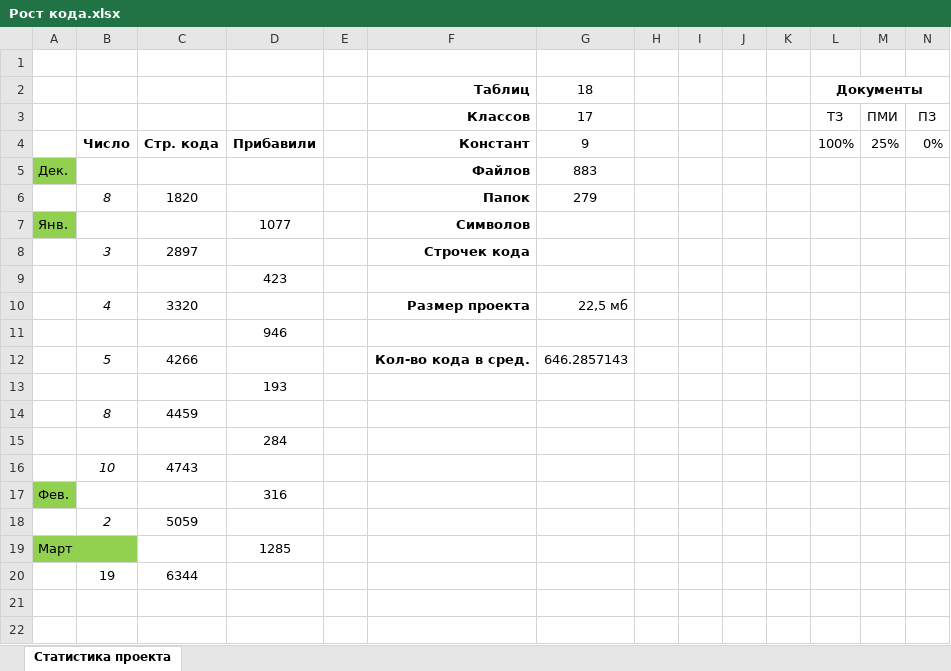
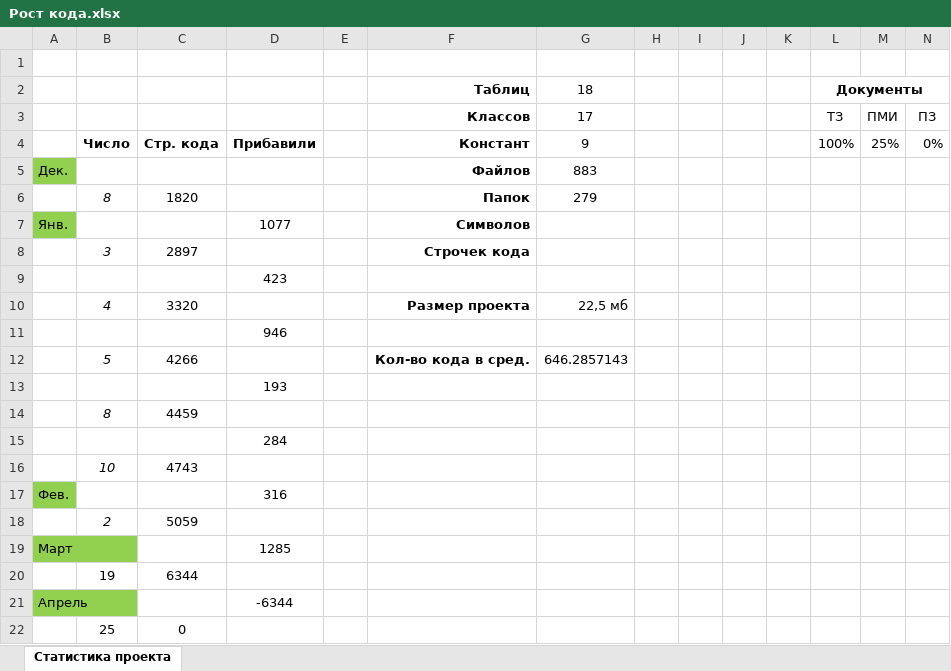
Before and after one commit to pmswga/ISC-EDUKIT, an Excel workbook: docs/Рост кода.xlsx, sheet Статистика проекта, drawn as a sheet; only a part is shown; values as stored, in another font and other column widths than the file's, no borders; charts and pictures not drawn; rows hold the shown columns only; the diff names each change by its address in the sheet, - before the commit and + after, or states it on an @@ line.

```diff
--- a/docs/Рост кода.xlsx (sheet Статистика проекта)
+++ b/docs/Рост кода.xlsx (sheet Статистика проекта)
+row 21: Апрель |  |  | -6344
+row 22:  | 25 | 0
```
Also changed, not shown: charts or pictures, 7 other files.
